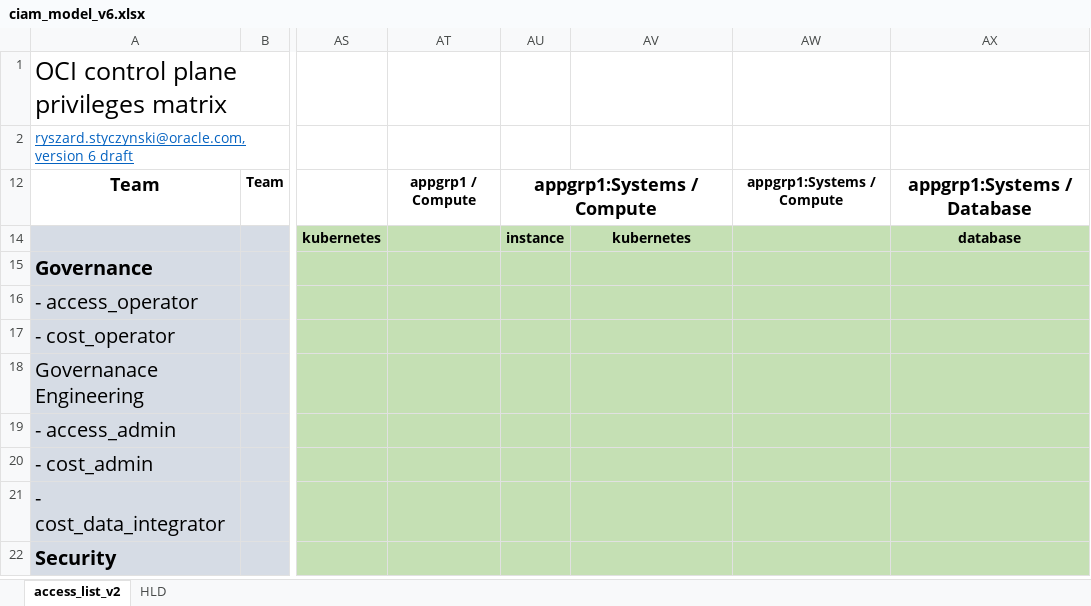
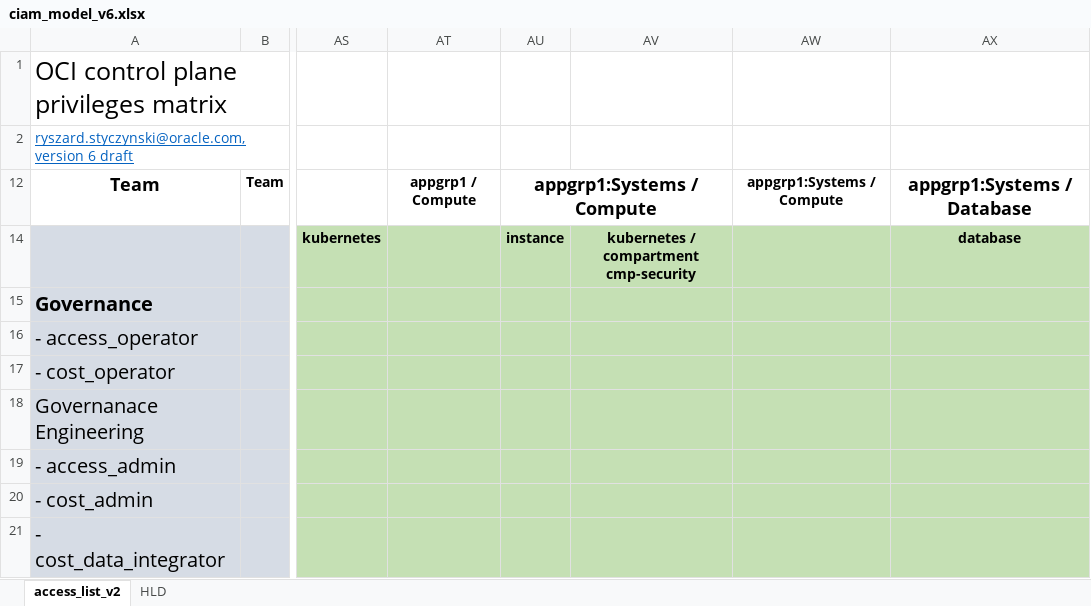
Before and after one commit to rstyczynski/Crystal_IAM, an Excel workbook: data/ciam_model_v6.xlsx, sheet access_list_v2, drawn as a sheet; only a part is shown, gaps mark what is left out; the shorter side is filled out with more unchanged rows; values as stored, in another font and other column widths than the file's, no borders; the diff names each change by its address in the sheet, - before the commit and + after, or states it on an @@ line.

Commit message:
PT50|Update service access for services (after CIS LZ)

```diff
--- a/data/ciam_model_v6.xlsx (sheet access_list_v2)
+++ b/data/ciam_model_v6.xlsx (sheet access_list_v2)
-AV14: kubernetes
+AV14: kubernetes / compartment cmp-security
```
Also changed, not shown: 4 other files.
